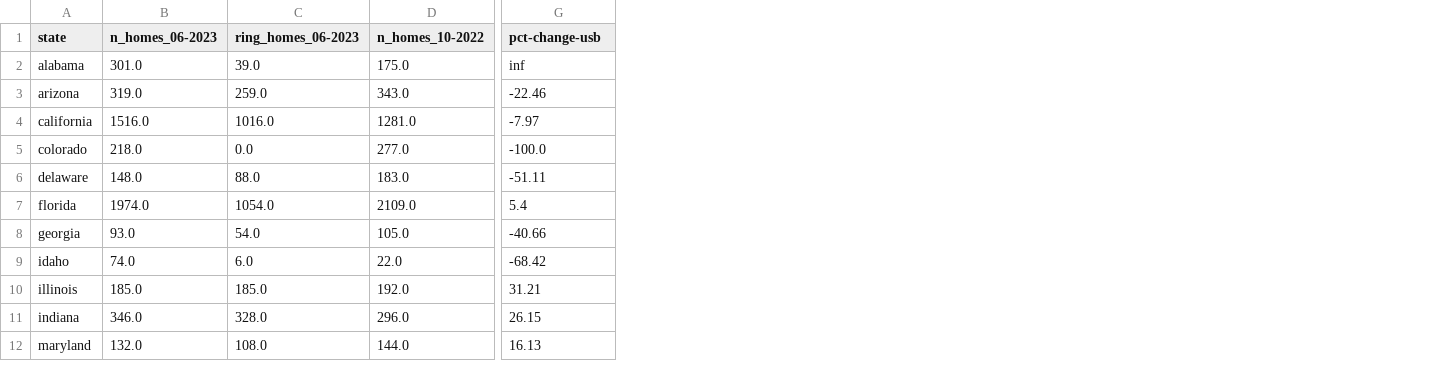
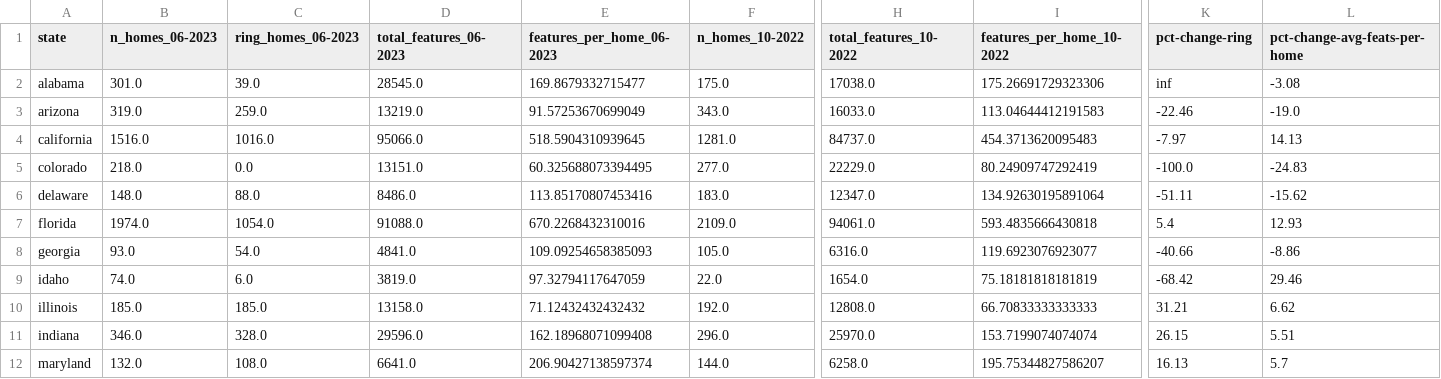
Before and after one commit to jdelano18/smart-power, a CSV file: analysis/ring-by-state.csv, drawn as a sheet; only a part is shown, gaps mark what is left out; addresses are those after the commit; the diff names each change by its address in the sheet, - before the commit and + after, or states it on an @@ line.

```diff
--- a/analysis/ring-by-state.csv
+++ b/analysis/ring-by-state.csv
+column D (total_features_06-2023), rows 2-12: 28545.0 | 13219.0 | 95066.0 | 13151.0 | 8486.0 | 91088.0 | 4841.0 | 3819.0 | 13158.0 | 29596.0 | 6641.0
+column E (features_per_home_06-2023), rows 2-12: 169.8679332715477 | 91.57253670699049 | 518.5904310939645 | 60.325688073394495 | 113.85170807453416 | 670.2268432310016 | 109.09254658385093 | 97.32794117647059 | 71.12432432432432 | 162.18968071099408 | 206.90427138597374
+column H (total_features_10-2022), rows 2-12: 17038.0 | 16033.0 | 84737.0 | 22229.0 | 12347.0 | 94061.0 | 6316.0 | 1654.0 | 12808.0 | 25970.0 | 6258.0
+column I (features_per_home_10-2022), rows 2-12: 175.26691729323306 | 113.04644412191583 | 454.3713620095483 | 80.24909747292419 | 134.92630195891064 | 593.4835666430818 | 119.6923076923077 | 75.18181818181819 | 66.70833333333333 | 153.7199074074074 | 195.75344827586207
+column L (pct-change-avg-feats-per-home), rows 2-12: -3.08 | -19.0 | 14.13 | -24.83 | -15.62 | 12.93 | -8.86 | 29.46 | 6.62 | 5.51 | 5.7
-K1: pct-change-usb
+K1: pct-change-ring
```
Also changed, not shown: analysis/ring-by-county.csv, analysis/usb-by-county.csv, 2 other files.
